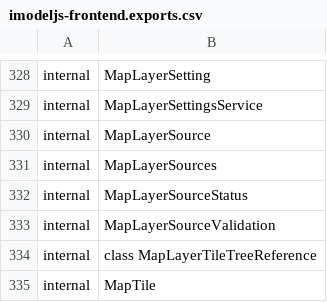
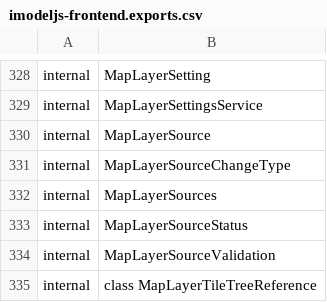
Before and after one commit to iTwin/itwinjs-core, a CSV file: common/api/summary/imodeljs-frontend.exports.csv, drawn as a sheet; only a part is shown, gaps mark what is left out; the shorter side is filled out with more unchanged rows.

Commit message:
changelogs

```diff
--- a/common/api/summary/imodeljs-frontend.exports.csv
+++ b/common/api/summary/imodeljs-frontend.exports.csv
@@ -330,2 +330,3 @@ internal;MapLayerSettingsService
 internal;MapLayerSource
+internal;MapLayerSourceChangeType
 internal;MapLayerSources
```
Also changed, not shown: 3 other files.
